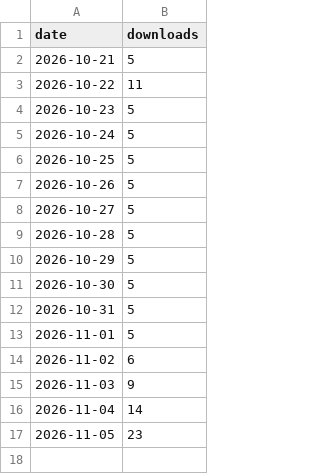
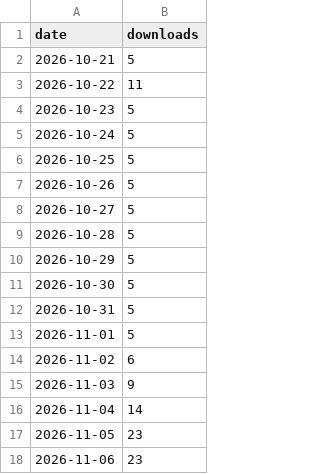
Before and after one commit to SILVERBRINE/SayScore-PDF-Printer, a CSV file: downloads.csv, drawn as a sheet; the diff names each change by its address in the sheet, - before the commit and + after, or states it on an @@ line.

```diff
--- a/downloads.csv
+++ b/downloads.csv
+row 18: 2026-11-06 | 23
```
Also changed, not shown: 2 other files.
